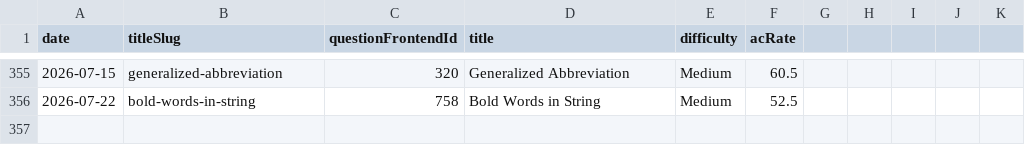
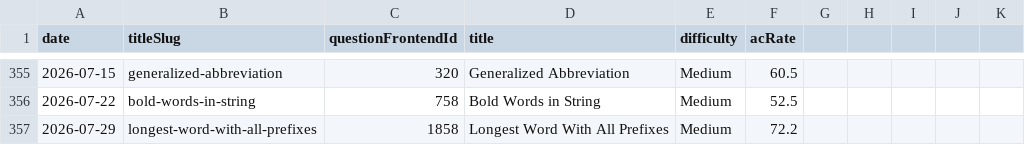
Before and after one commit to joric/leetcode, a CSV file: weekly.csv, drawn as a sheet; only a part is shown, gaps mark what is left out.

```diff
--- a/weekly.csv
+++ b/weekly.csv
@@ -356 +356,2 @@ date,titleSlug,questionFrontendId,title,difficulty,acRate
 2026-07-22,bold-words-in-string,758,Bold Words in String,Medium,52.5
+2026-07-29,longest-word-with-all-prefixes,1858,Longest Word With All Prefixes,Medium,72.2
```
Also changed, not shown: daily.csv.
